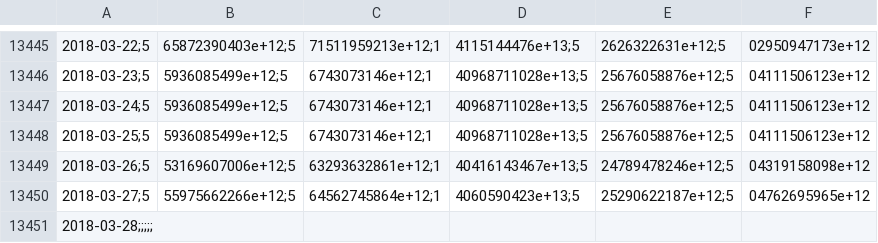
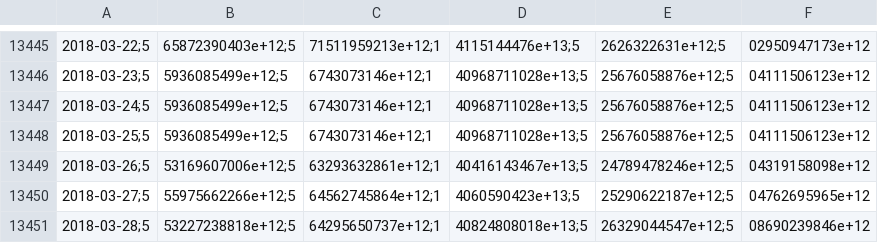
Before and after one commit to collabmarket/data_afp, a CSV file: data/PAT-HABITAT.csv, drawn as a sheet; only a part is shown, gaps mark what is left out; removed rows and columns are numbered as before the commit, all else as after; the diff names each change by its address in the sheet, - before the commit and + after, or states it on an @@ line.

```diff
--- a/data/PAT-HABITAT.csv
+++ b/data/PAT-HABITAT.csv
-row 13451: 2018-03-28;;;;;
+row 13451: 2018-03-28;5 | 53227238818e+12;5 | 64295650737e+12;1 | 40824808018e+13;5 | 26329044547e+12;5 | 08690239846e+12
```
Also changed, not shown: data/VC-HABITAT.csv, rawdata/month_data.csv, 6 other files.
